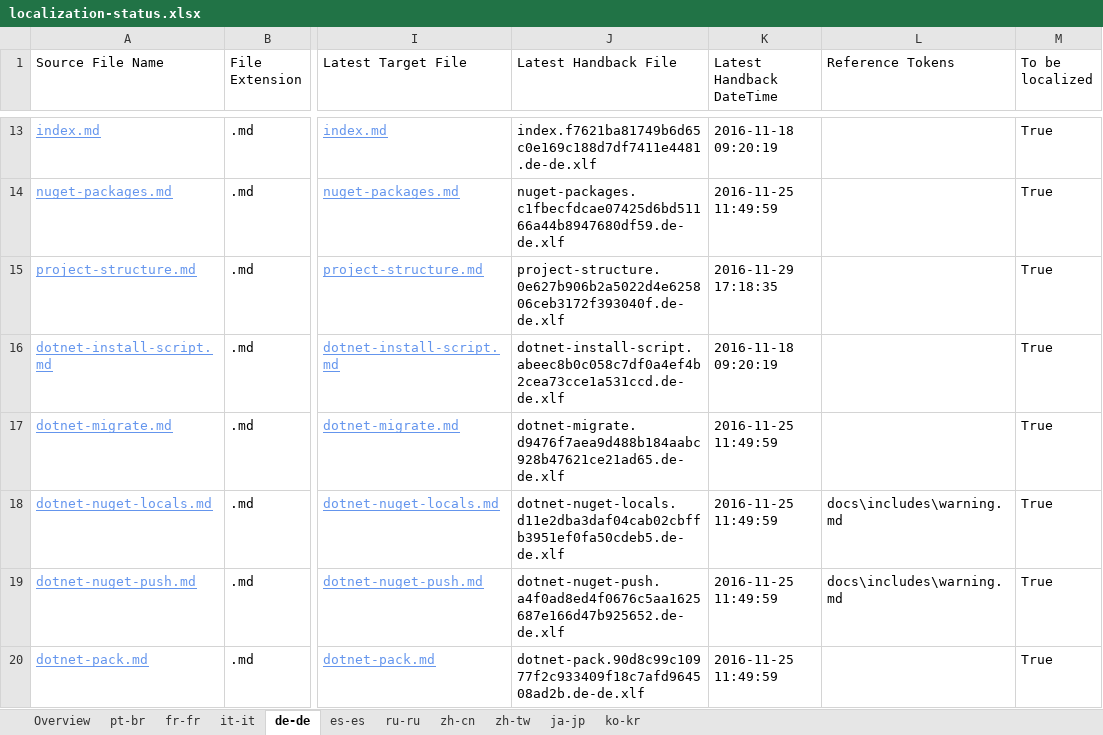
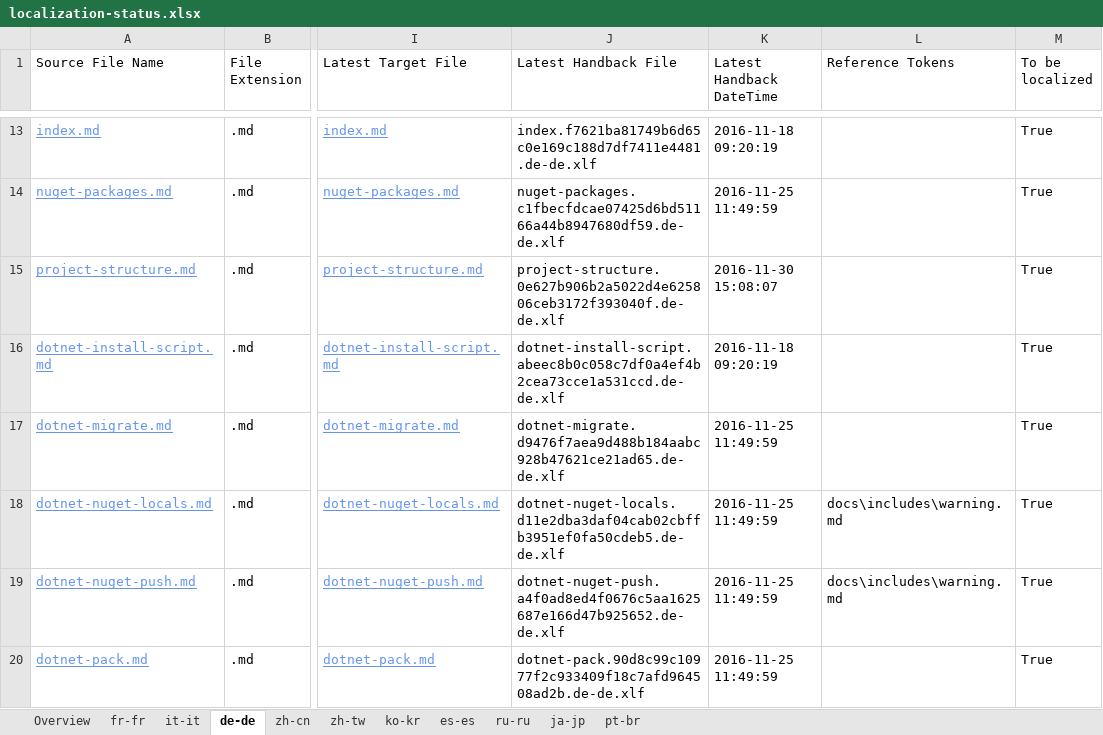
Before and after one commit to openpublishoperation/docs.handback, an Excel workbook: ol-handback/dotnet/docs/master/localization-status.xlsx, sheet de-de, drawn as a sheet; only a part is shown, gaps mark what is left out; values as stored, in another font and other column widths than the file's, no borders; table styles not drawn; the diff covers the shown part only; the diff names each change by its address in the sheet, - before the commit and + after, or states it on an @@ line.

Commit message:
Generate Report for Handback

```diff
--- a/ol-handback/dotnet/docs/master/localization-status.xlsx (sheet de-de)
+++ b/ol-handback/dotnet/docs/master/localization-status.xlsx (sheet de-de)
@@ sheet tab order changed: Overview | fr-fr | it-it | de-de | zh-cn | zh-tw | ko-kr | es-es | ru-ru | ja-jp | pt-br @@
-K15 (Latest Handback DateTime): 2016-11-29 17:18:35
+K15 (Latest Handback DateTime): 2016-11-30 15:08:07
```
Also changed, not shown: 1 added row and 2 edited cells elsewhere in this sheet, sheet fr-fr, sheet it-it, sheet ko-kr, sheet zh-cn, sheet zh-tw, sheet pt-br, 1 more sheet, ol-handback/dotnet/docs/master/handback-status.xlsx.
